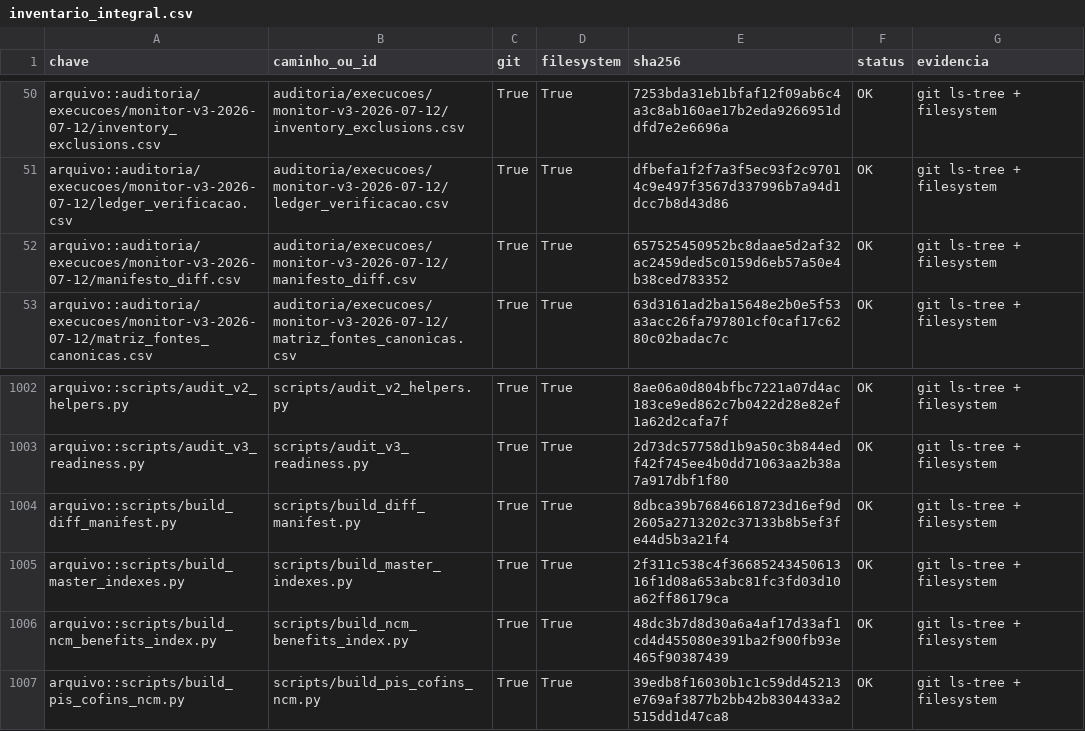
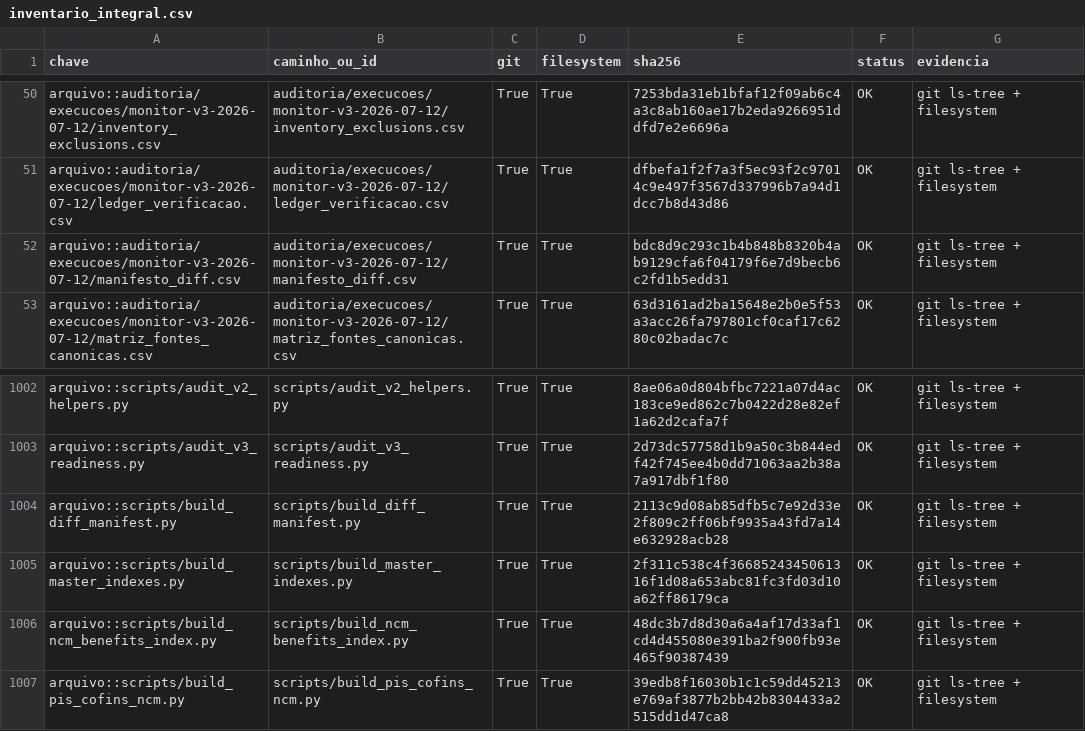
Before and after one commit to mjrrafael/rjc-conhecimento, a CSV file: auditoria/execucoes/monitor-v3-2026-07-12/inventario_integral.csv, drawn as a sheet; only a part is shown, gaps mark what is left out.

Commit message:
Atualiza inventário do manifesto final

```diff
--- a/auditoria/execucoes/monitor-v3-2026-07-12/inventario_integral.csv
+++ b/auditoria/execucoes/monitor-v3-2026-07-12/inventario_integral.csv
@@ -51,3 +51,3 @@ arquivo::auditoria/execucoes/monitor-v3-2026-07-12/inventory_exclusions.csv,audi
 arquivo::auditoria/execucoes/monitor-v3-2026-07-12/ledger_verificacao.csv,auditoria/execucoes/monitor-v3-2026-07-12/ledger_verificacao.csv,True,True,dfbefa1f2f7a3f5ec93f2c97014c9e497f3567d337996b7a94d1dcc7b8d43d86,OK,git ls-tree + filesystem
-arquivo::auditoria/execucoes/monitor-v3-2026-07-12/manifesto_diff.csv,auditoria/execucoes/monitor-v3-2026-07-12/manifesto_diff.csv,True,True,657525450952bc8daae5d2af32ac2459ded5c0159d6eb57a50e4b38ced783352,OK,git ls-tree + filesystem
+arquivo::auditoria/execucoes/monitor-v3-2026-07-12/manifesto_diff.csv,auditoria/execucoes/monitor-v3-2026-07-12/manifesto_diff.csv,True,True,bdc8d9c293c1b4b848b8320b4ab9129cfa6f04179f6e7d9becb6c2fd1b5edd31,OK,git ls-tree + filesystem
 arquivo::auditoria/execucoes/monitor-v3-2026-07-12/matriz_fontes_canonicas.csv,auditoria/execucoes/monitor-v3-2026-07-12/matriz_fontes_canonicas.csv,True,True,63d3161ad2ba15648e2b0e5f53a3acc26fa797801cf0caf17c6280c02badac7c,OK,git ls-tree + filesystem
@@ -1003,3 +1003,3 @@ arquivo::scripts/audit_v2_helpers.py,scripts/audit_v2_helpers.py,True,True,8ae06
 arquivo::scripts/audit_v3_readiness.py,scripts/audit_v3_readiness.py,True,True,2d73dc57758d1b9a50c3b844edf42f745ee4b0dd71063aa2b38a7a917dbf1f80,OK,git ls-tree + filesystem
-arquivo::scripts/build_diff_manifest.py,scripts/build_diff_manifest.py,True,True,8dbca39b76846618723d16ef9d2605a2713202c37133b8b5ef3fe44d5b3a21f4,OK,git ls-tree + filesystem
+arquivo::scripts/build_diff_manifest.py,scripts/build_diff_manifest.py,True,True,2113c9d08ab85dfb5c7e92d33e2f809c2ff06bf9935a43fd7a14e632928acb28,OK,git ls-tree + filesystem
 arquivo::scripts/build_master_indexes.py,scripts/build_master_indexes.py,True,True,2f311c538c4f3668524345061316f1d08a653abc81fc3fd03d10a62ff86179ca,OK,git ls-tree + filesystem
```
